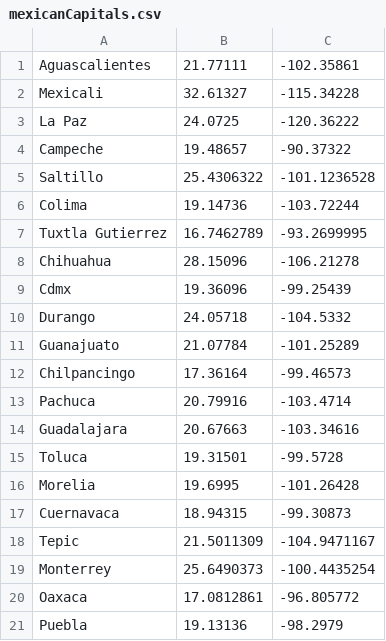
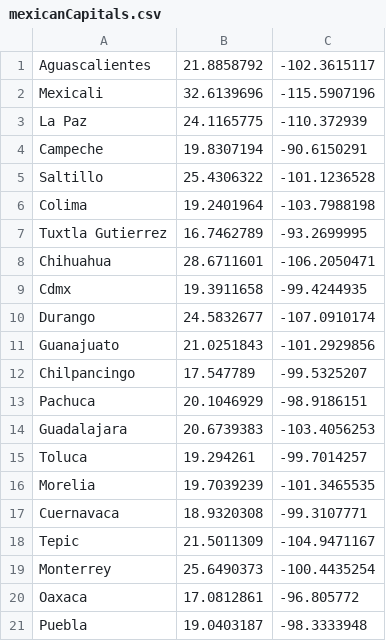
Before and after one commit to JOmarCuenca/tsp-genetic-python, a CSV file: mexicanCapitals.csv, drawn as a sheet; only a part is shown; the diff covers the shown part only.

```diff
--- a/mexicanCapitals.csv
+++ b/mexicanCapitals.csv
@@ -1,4 +1,4 @@
-Aguascalientes,21.77111,-102.35861
-Mexicali,32.61327,-115.34228
-La Paz,24.0725,-120.36222
-Campeche,19.48657,-90.37322
+Aguascalientes   ,21.8858792 ,-102.3615117
+Mexicali         ,32.6139696 ,-115.5907196
+La Paz           ,24.1165775 ,-110.372939
+Campeche         ,19.8307194 ,-90.6150291
@@ -6 +6 @@ Saltillo,25.4306322,-101.1236528
-Colima,19.14736,-103.72244
+Colima           ,19.2401964 ,-103.7988198
@@ -8,10 +8,10 @@ Tuxtla Gutierrez,16.7462789,-93.2699995
-Chihuahua,28.15096,-106.21278
-Cdmx,19.36096,-99.25439
-Durango,24.05718,-104.5332
-Guanajuato,21.07784,-101.25289
-Chilpancingo,17.36164,-99.46573
-Pachuca,20.79916,-103.4714
-Guadalajara,20.67663,-103.34616
-Toluca,19.31501,-99.5728
-Morelia,19.6995,-101.26428
-Cuernavaca,18.94315,-99.30873
+Chihuahua        ,28.6711601 ,-106.2050471
+Cdmx             ,19.3911658 ,-99.4244935
+Durango          ,24.5832677 ,-107.0910174
+Guanajuato       ,21.0251843 ,-101.2929856
+Chilpancingo     ,17.547789  ,-99.5325207
+Pachuca          ,20.1046929 ,-98.9186151
+Guadalajara      ,20.6739383 ,-103.4056253
+Toluca           ,19.294261  ,-99.7014257
+Morelia          ,19.7039239 ,-101.3465535
+Cuernavaca       ,18.9320308 ,-99.3107771
@@ -21 +21 @@ Oaxaca,17.0812861,-96.805772
-Puebla,19.13136,-98.2979
+Puebla           ,19.0403187 ,-98.3333948
```
Also changed, not shown: 16 edited cells elsewhere in this file, 1 other file.
